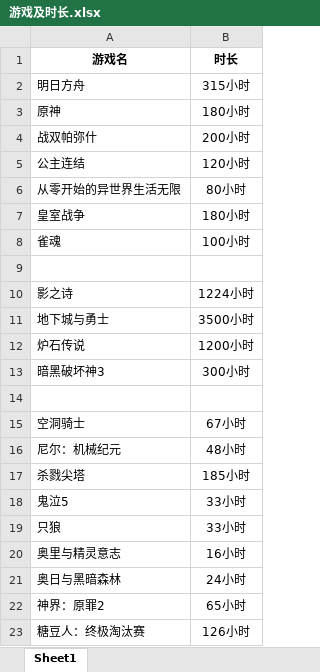
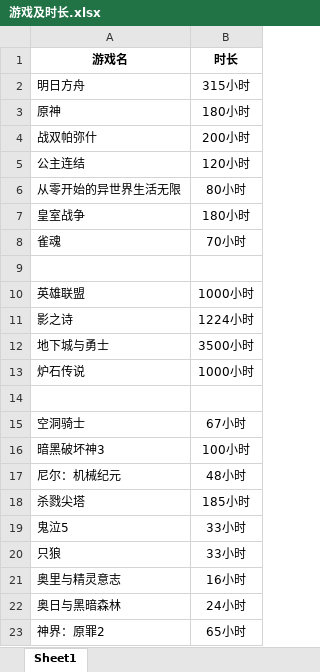
Before and after one commit to RemSura/Game_One, an Excel workbook: 游戏及时长.xlsx, sheet Sheet1, drawn as a sheet; only a part is shown; the shorter side is filled out with more unchanged rows; values as stored, in another font and other column widths than the file's, no borders; removed rows and columns are numbered as before the commit, all else as after; the diff names each change by its address in the sheet, - before the commit and + after, or states it on an @@ line.

Commit message:
Update 游戏及时长.xlsx

```diff
--- a/游戏及时长.xlsx (sheet Sheet1)
+++ b/游戏及时长.xlsx (sheet Sheet1)
-B8 (时长): 100小时
+B8 (时长): 70小时
+row 10: 英雄联盟 | 1000小时
-B13 (时长): 1200小时
+B13 (时长): 1000小时
-row 13: 暗黑破坏神3 | 300小时
+row 16: 暗黑破坏神3 | 100小时
```
